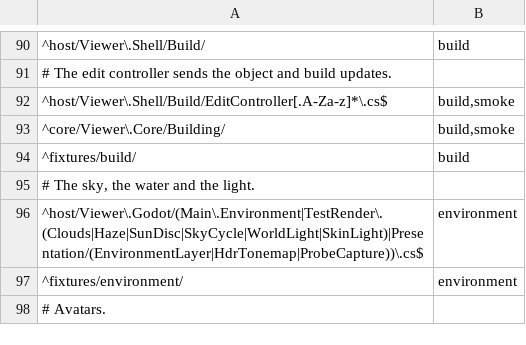
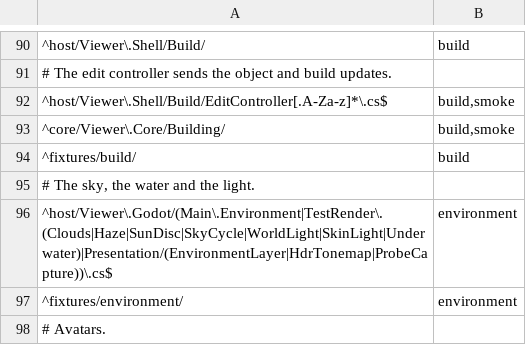
Before and after one commit to JohnLegionH/reverie-viewer, a TSV file: tools/check-map.tsv, drawn as a sheet; only a part is shown, gaps mark what is left out.

```diff
--- a/tools/check-map.tsv
+++ b/tools/check-map.tsv
@@ -95,3 +95,3 @@
 # The sky, the water and the light.
-^host/Viewer\.Godot/(Main\.Environment|TestRender\.(Clouds|Haze|SunDisc|SkyCycle|WorldLight|SkinLight)|Presentation/(EnvironmentLayer|HdrTonemap|ProbeCapture))\.cs$	environment
+^host/Viewer\.Godot/(Main\.Environment|TestRender\.(Clouds|Haze|SunDisc|SkyCycle|WorldLight|SkinLight|Underwater)|Presentation/(EnvironmentLayer|HdrTonemap|ProbeCapture))\.cs$	environment
 ^fixtures/environment/	environment
```
Also changed, not shown: ThirdPartyLicenses/PORTED-FILES.tsv, 8 other files.
